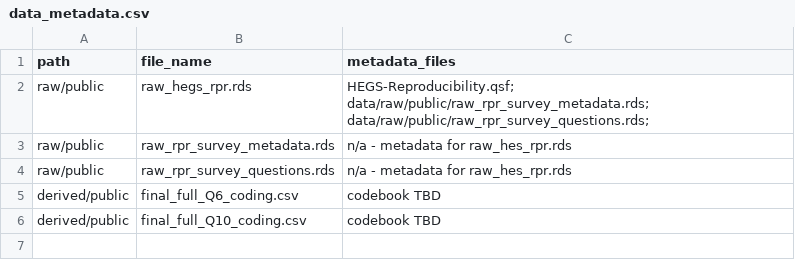
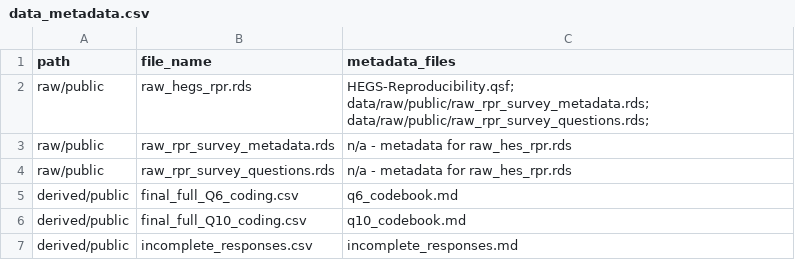
Before and after one commit to HEGSRR/OR-Reproducibility-in-Geography-Survey, a CSV file: data/data_metadata.csv, drawn as a sheet.

```diff
--- a/data/data_metadata.csv
+++ b/data/data_metadata.csv
@@ -4,3 +4,4 @@ raw/public,raw_rpr_survey_metadata.rds,n/a - metadata for raw_hes_rpr.rds
 raw/public,raw_rpr_survey_questions.rds,n/a - metadata for raw_hes_rpr.rds
-derived/public,final_full_Q6_coding.csv,codebook TBD
-derived/public,final_full_Q10_coding.csv,codebook TBD
+derived/public,final_full_Q6_coding.csv,q6_codebook.md
+derived/public,final_full_Q10_coding.csv,q10_codebook.md
+derived/public,incomplete_responses.csv,incomplete_responses.md
```
Also changed, not shown: data/derived/public/incomplete_responses.csv, 3 other files.
